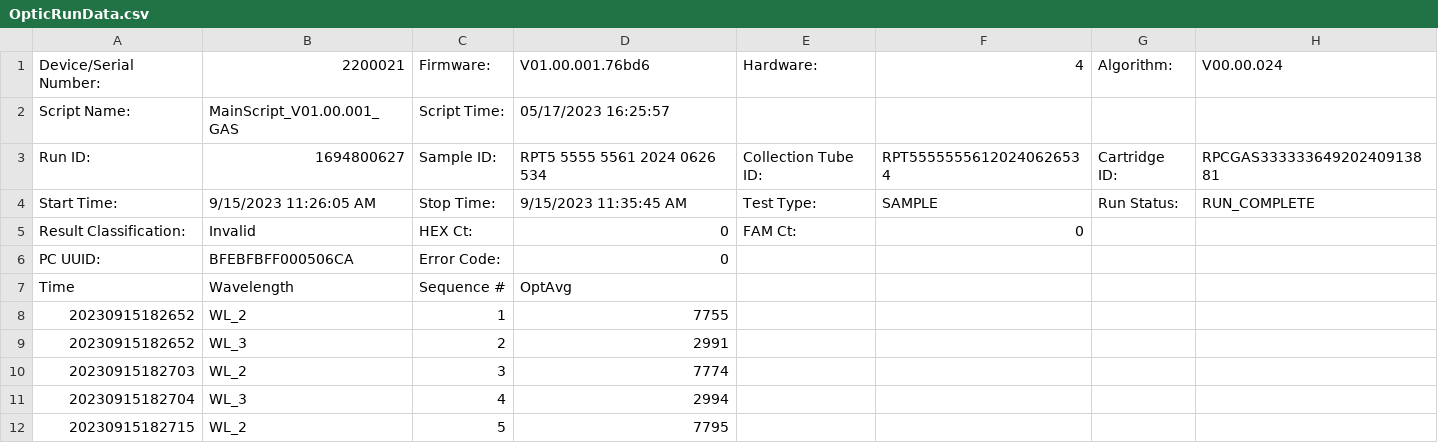
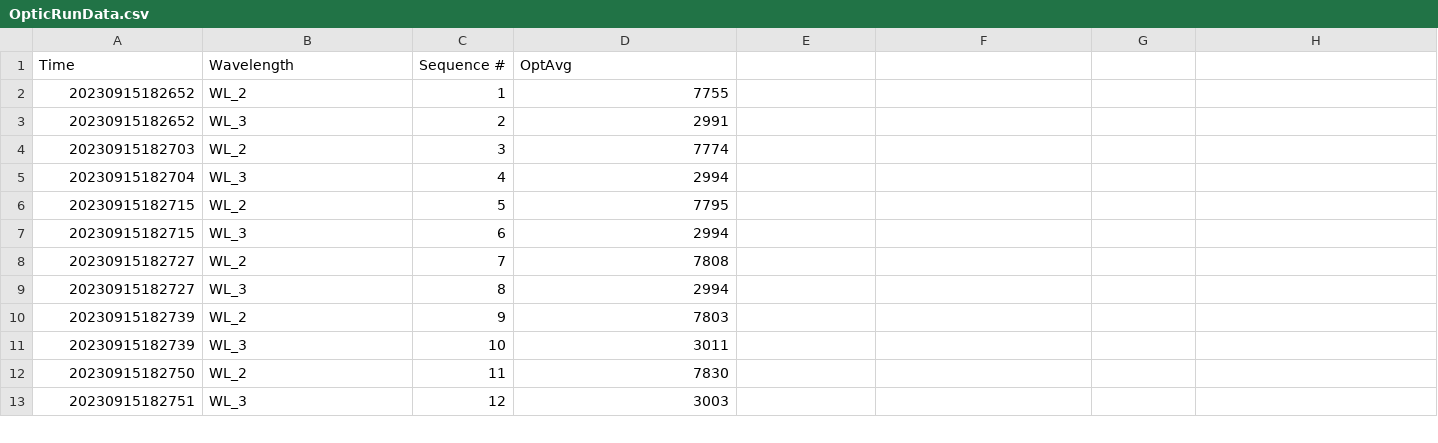
Before and after one commit to fleurykoyo/stgimatech, a CSV file: OpticRunData.csv, drawn as a sheet; only a part is shown; the shorter side is filled out with more unchanged rows.

Commit message:
Update OpticRunData.csv

```diff
--- a/OpticRunData.csv
+++ b/OpticRunData.csv
@@ -1,7 +1 @@
-Device/Serial Number:,2200021,Firmware:,V01.00.001.76bd6,Hardware:,4,Algorithm:,V00.00.024
-Script Name:,MainScript_V01.00.001_GAS,Script Time:,05/17/2023 16:25:57
-Run ID:,1694800627,Sample ID:,RPT5 5555 5561 2024 0626 534,Collection Tube ID:,RPT55555556120240626534,Cartridge ID:,RPCGAS33333364920240913881
-Start Time:,9/15/2023 11:26:05 AM,Stop Time:,9/15/2023 11:35:45 AM,Test Type:,SAMPLE,Run Status:,RUN_COMPLETE
-Result Classification:,Invalid,HEX Ct:,0,FAM Ct:,0
-PC UUID:,BFEBFBFF000506CA,Error Code:,0
 Time,Wavelength,Sequence #,OptAvg
```
